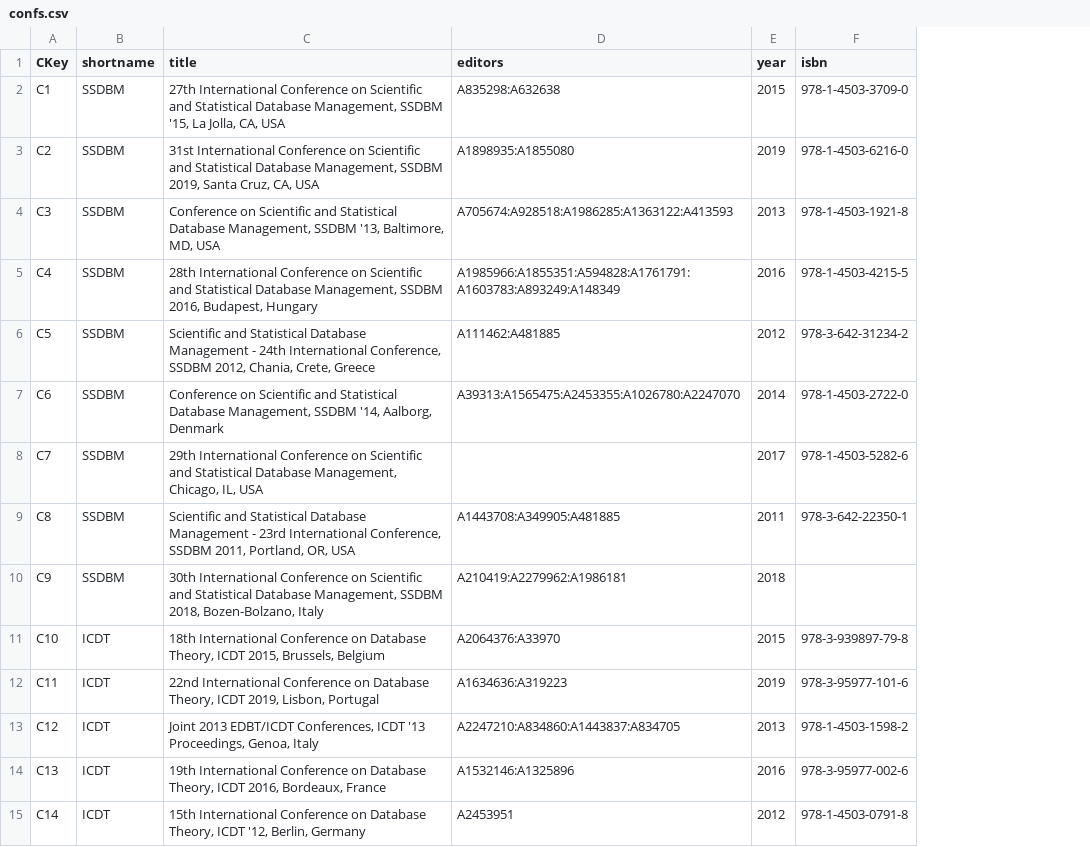
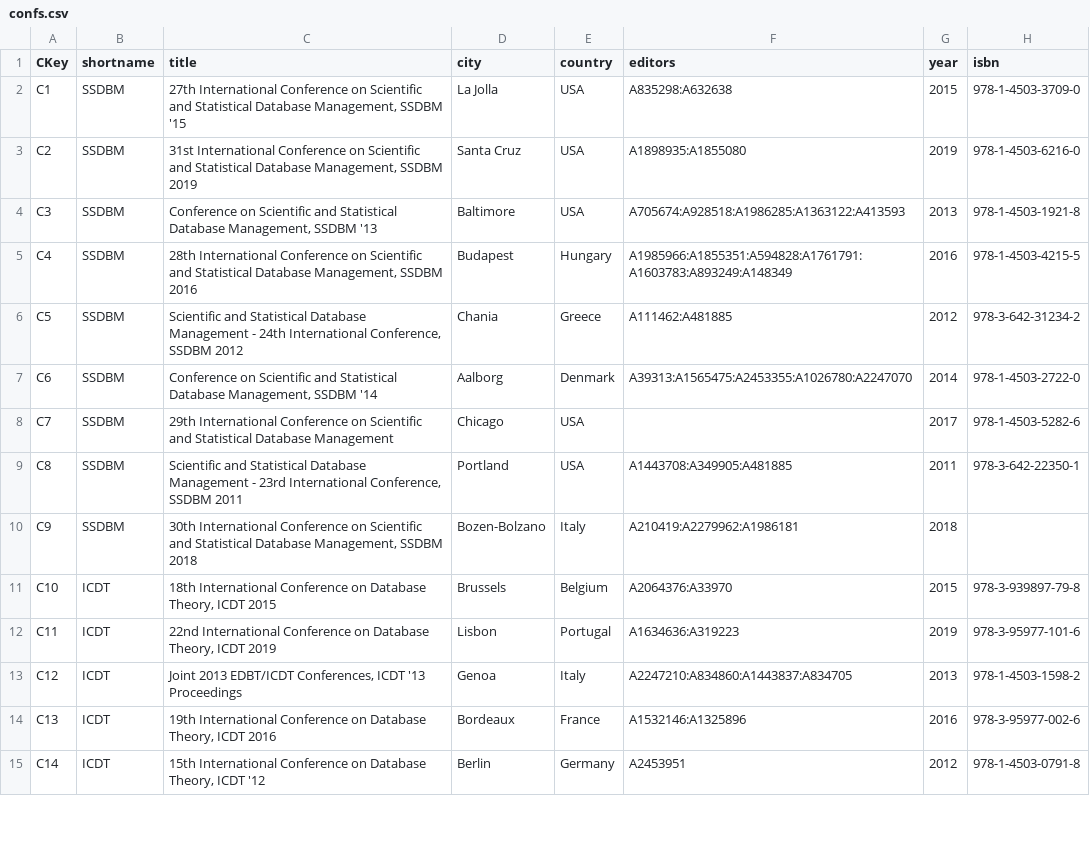
Before and after one commit to tugraz-isds/datasets, a CSV file: dblp_publications/confs.csv, drawn as a sheet; only a part is shown; the diff covers the shown part only; the diff names each change by its address in the sheet, - before the commit and + after, or states it on an @@ line.

Commit message:
Extract and clean city/country from conference names

```diff
--- a/dblp_publications/confs.csv
+++ b/dblp_publications/confs.csv
+column D (city), rows 2-15: La Jolla | Santa Cruz | Baltimore | Budapest | Chania | Aalborg | Chicago | Portland | Bozen-Bolzano | Brussels | Lisbon | Genoa | Bordeaux | Berlin
+column E (country), rows 2-15: USA | USA | USA | Hungary | Greece | Denmark | USA | USA | Italy | Belgium | Portugal | Italy | France | Germany
-C2 (title): …Management, SSDBM '15, La Jolla, CA, USA
+C2 (title): …Management, SSDBM '15
-C3 (title): …Management, SSDBM 2019, Santa Cruz, CA, USA
+C3 (title): …Management, SSDBM 2019
-C4 (title): …Management, SSDBM '13, Baltimore, MD, USA
+C4 (title): …Management, SSDBM '13
-C5 (title): …Management, SSDBM 2016, Budapest, Hungary
+C5 (title): …Management, SSDBM 2016
-C6 (title): …Conference, SSDBM 2012, Chania, Crete, Greece
+C6 (title): …Conference, SSDBM 2012
-C7 (title): …Management, SSDBM '14, Aalborg, Denmark
+C7 (title): …Management, SSDBM '14
-C8 (title): …Statistical Database Management, Chicago, IL, USA
+C8 (title): …Statistical Database Management
-C9 (title): …Conference, SSDBM 2011, Portland, OR, USA
+C9 (title): …Conference, SSDBM 2011
-C10 (title): …Management, SSDBM 2018, Bozen-Bolzano, Italy
+C10 (title): …Management, SSDBM 2018
-C11 (title): …Theory, ICDT 2015, Brussels, Belgium
+C11 (title): …Theory, ICDT 2015
-C12 (title): …Theory, ICDT 2019, Lisbon, Portugal
+C12 (title): …Theory, ICDT 2019
-C13 (title): …ICDT '13 Proceedings, Genoa, Italy
+C13 (title): …ICDT '13 Proceedings
-C14 (title): …Theory, ICDT 2016, Bordeaux, France
+C14 (title): …Theory, ICDT 2016
-C15 (title): …Theory, ICDT '12, Berlin, Germany
+C15 (title): …Theory, ICDT '12
```
Also changed, not shown: 124 edited cells elsewhere in this file.
